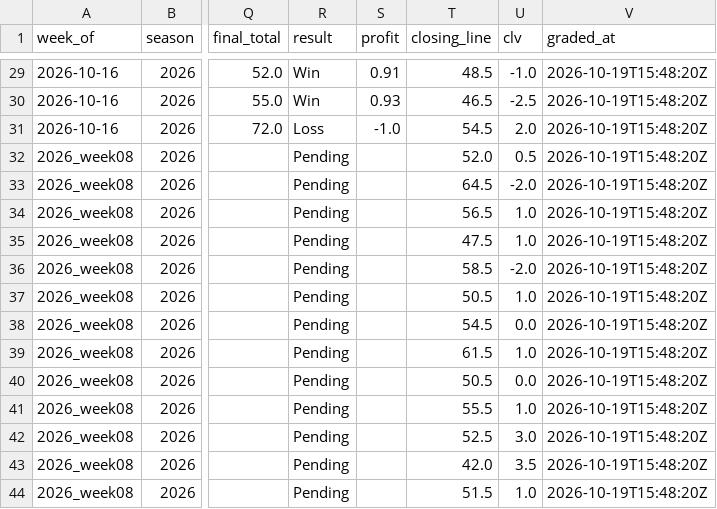
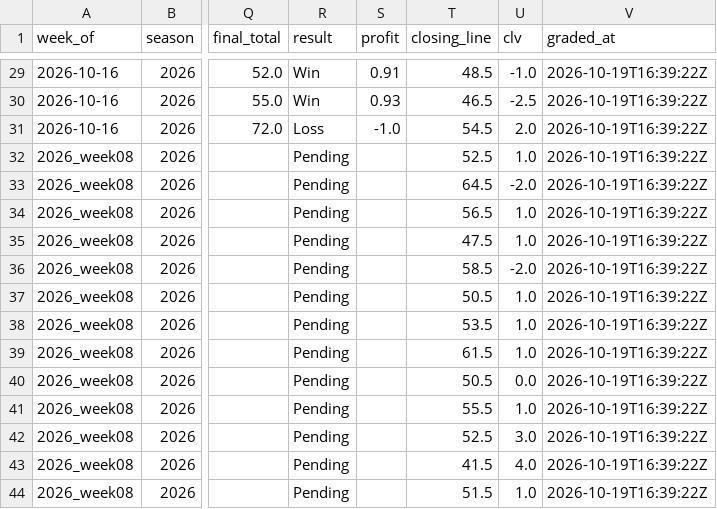
Before and after one commit to beauvardion/cfb_bets_site, a CSV file: results.csv, drawn as a sheet; only a part is shown, gaps mark what is left out; the diff covers the shown part only; the diff names each change by its address in the sheet, - before the commit and + after, or states it on an @@ line.

```diff
--- a/results.csv
+++ b/results.csv
-V29:V44 (graded_at): 2026-10-19T15:48:20Z
+V29:V44 (graded_at): 2026-10-19T16:39:22Z
-T32 (closing_line): 52.0
+T32 (closing_line): 52.5
-U32 (clv): 0.5
+U32 (clv): 1.0
-T38 (closing_line): 54.5
+T38 (closing_line): 53.5
-U38 (clv): 0.0
+U38 (clv): 1.0
-T43 (closing_line): 42.0
+T43 (closing_line): 41.5
-U43 (clv): 3.5
+U43 (clv): 4.0
```
Also changed, not shown: 27 edited cells elsewhere in this file.
